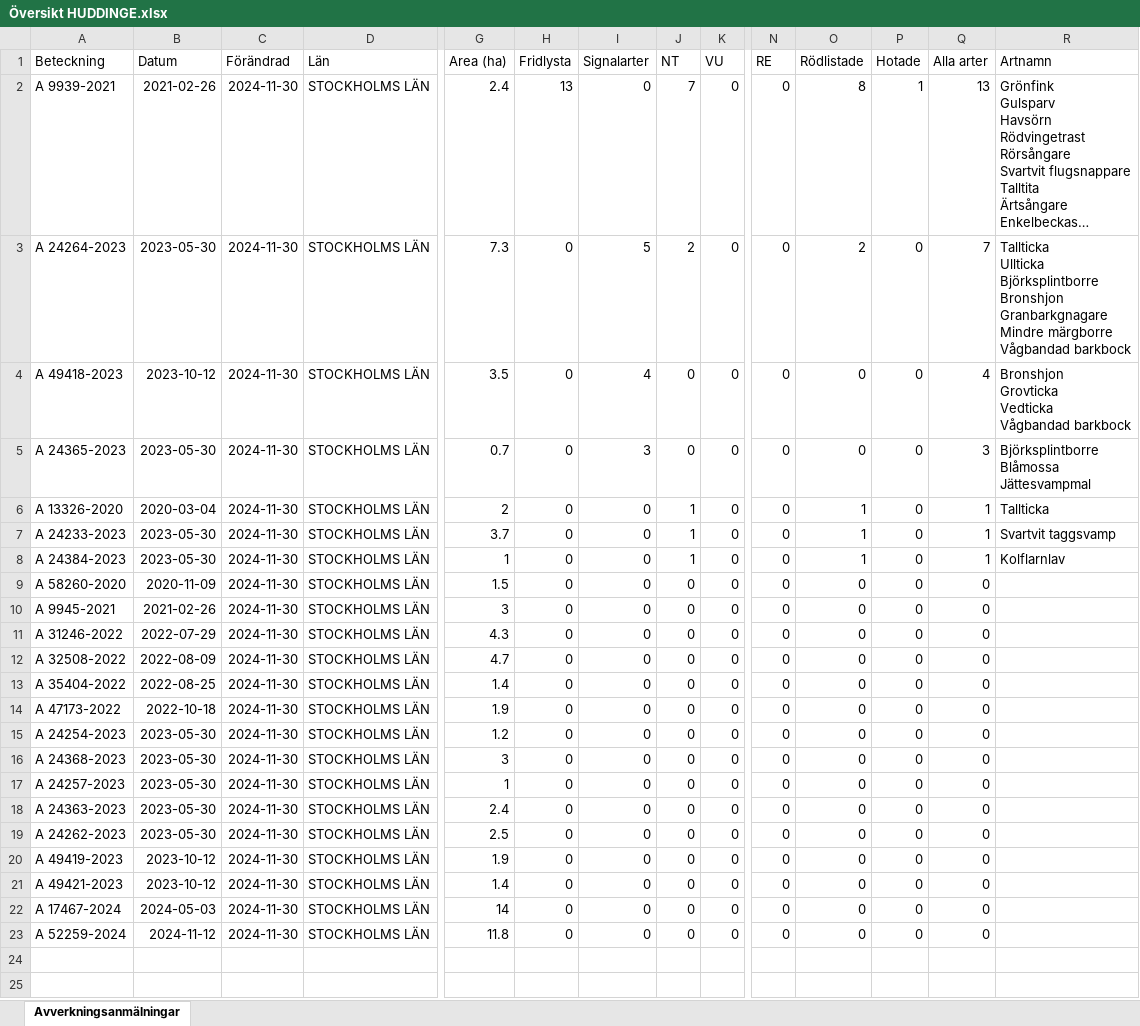
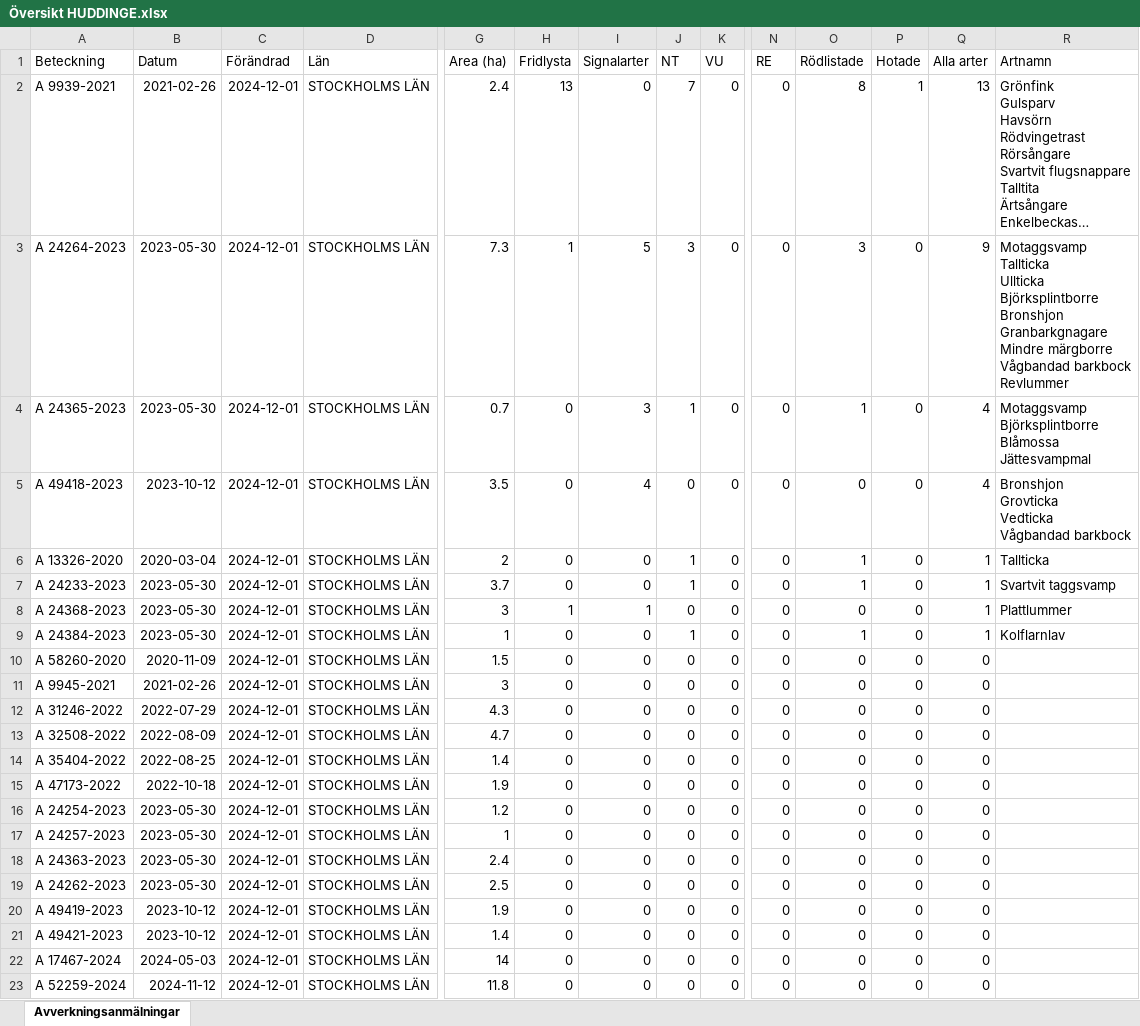
Before and after one commit to klasma/Logging_0126, an Excel workbook: Översikt HUDDINGE.xlsx, sheet Avverkningsanmälningar, drawn as a sheet; only a part is shown, gaps mark what is left out; long unchanged cells end in …; values as stored, in another font and other column widths than the file's, no borders; removed rows and columns are numbered as before the commit, all else as after; rows hold the shown columns only; ↵ is a line break in a cell; the diff names each change by its address in the sheet, - before the commit and + after, or states it on an @@ line.

```diff
--- a/Översikt HUDDINGE.xlsx (sheet Avverkningsanmälningar)
+++ b/Översikt HUDDINGE.xlsx (sheet Avverkningsanmälningar)
-C2:C3 (Förändrad): 2024-11-30
+C2:C3 (Förändrad): 2024-12-01
-H3 (Fridlysta): 0
+H3 (Fridlysta): 1
-J3 (NT): 2
+J3 (NT): 3
-O3 (Rödlistade): 2
+O3 (Rödlistade): 3
-Q3 (Alla arter): 7
+Q3 (Alla arter): 9
-R3 (Artnamn): Tallticka ↵ Ullticka ↵ Björksplintborre ↵ Bronshjon ↵ Granbarkgnagare ↵ Mindre märgborre ↵ Vågbandad barkbock
+R3 (Artnamn): Motaggsvamp ↵ Tallticka ↵ Ullticka ↵ Björksplintborre ↵ Bronshjon ↵ Granbarkgnagare ↵ Mindre märgborre ↵ Vågbandad barkbock ↵ Revlummer
+row 4: A 24365-2023 | 2023-05-30 | 2024-12-01 | STOCKHOLMS LÄN | 0.7 | 0 | 3 | 1 | 0 | 0 | 1 | 0 | 4 | Motaggsvamp ↵ Björksplintborre ↵ Blåmossa ↵ Jättesvampmal
-C5 (Förändrad): 2024-11-30
+C5 (Förändrad): 2024-12-01
-row 5: A 24365-2023 | 2023-05-30 | 2024-11-30 | STOCKHOLMS LÄN | 0.7 | 0 | 3 | 0 | 0 | 0 | 0 | 0 | 3 | Björksplintborre ↵ Blåmossa ↵ Jättesvampmal
-C6:C7 (Förändrad): 2024-11-30
+C6:C7 (Förändrad): 2024-12-01
+row 8: A 24368-2023 | 2023-05-30 | 2024-12-01 | STOCKHOLMS LÄN | 3 | 1 | 1 | 0 | 0 | 0 | 0 | 0 | 1 | Plattlummer
-C9:C16 (Förändrad): 2024-11-30
+C9:C16 (Förändrad): 2024-12-01
-row 16: A 24368-2023 | 2023-05-30 | 2024-11-30 | STOCKHOLMS LÄN | 3 | 0 | 0 | 0 | 0 | 0 | 0 | 0 | 0
-C17:C23 (Förändrad): 2024-11-30
+C17:C23 (Förändrad): 2024-12-01
```
Also changed, not shown: artfynd/A 13326-2020 artfynd.xlsx, artfynd/A 24233-2023 artfynd.xlsx, 43 other files.
